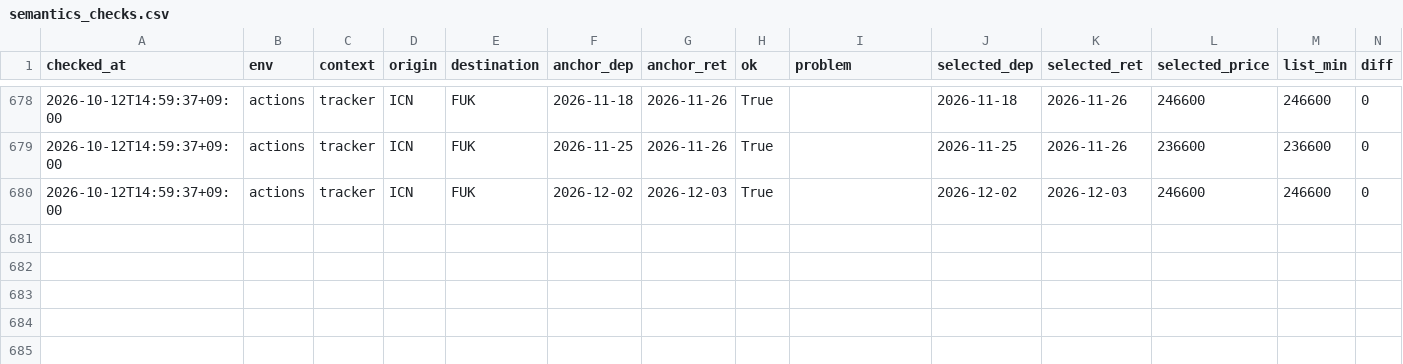
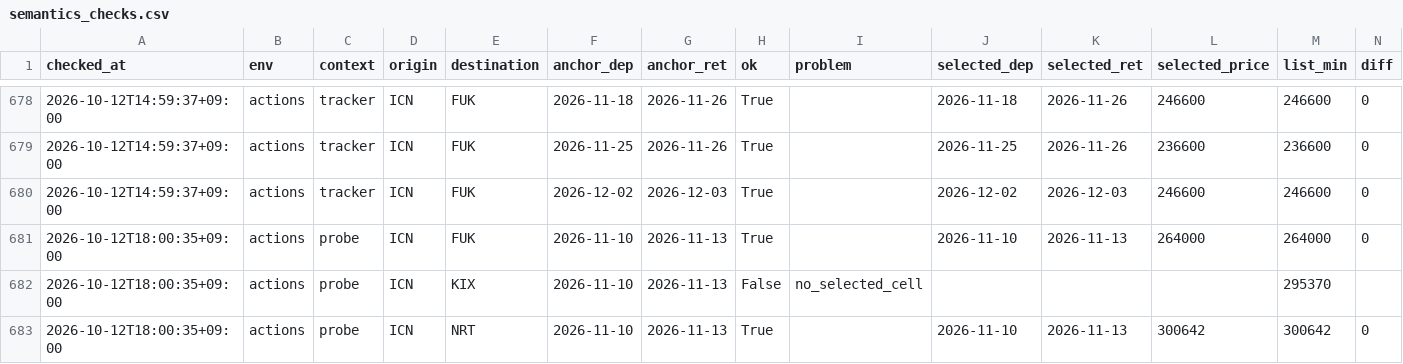
Before and after one commit to shiptopmin/fly, a CSV file: data/diagnostics/semantics_checks.csv, drawn as a sheet; only a part is shown, gaps mark what is left out; rows hold the shown columns only; the diff names each change by its address in the sheet, - before the commit and + after, or states it on an @@ line.

```diff
--- a/data/diagnostics/semantics_checks.csv
+++ b/data/diagnostics/semantics_checks.csv
+row 681: 2026-10-12T18:00:35+09:00 | actions | probe | ICN | FUK | 2026-11-10 | 2026-11-13 | True |  | 2026-11-10 | 2026-11-13 | 264000 | 264000 | 0
+row 682: 2026-10-12T18:00:35+09:00 | actions | probe | ICN | KIX | 2026-11-10 | 2026-11-13 | False | no_selected_cell |  |  |  | 295370
+row 683: 2026-10-12T18:00:35+09:00 | actions | probe | ICN | NRT | 2026-11-10 | 2026-11-13 | True |  | 2026-11-10 | 2026-11-13 | 300642 | 300642 | 0
```
Also changed, not shown: data/probes/ICN-FUK.csv, data/probes/ICN-NRT.csv, 2 other files.
